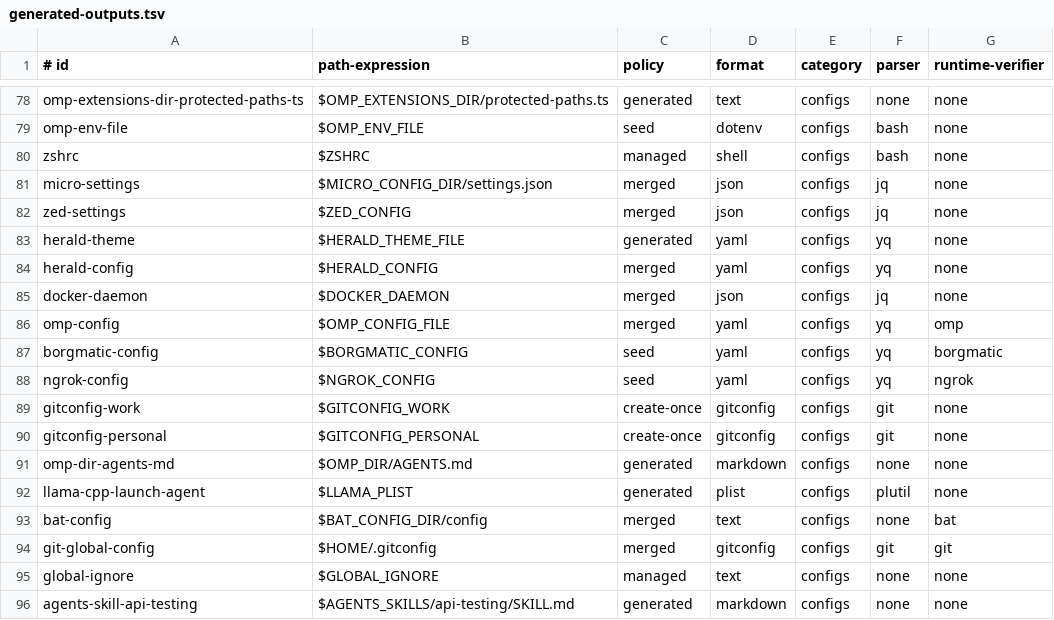
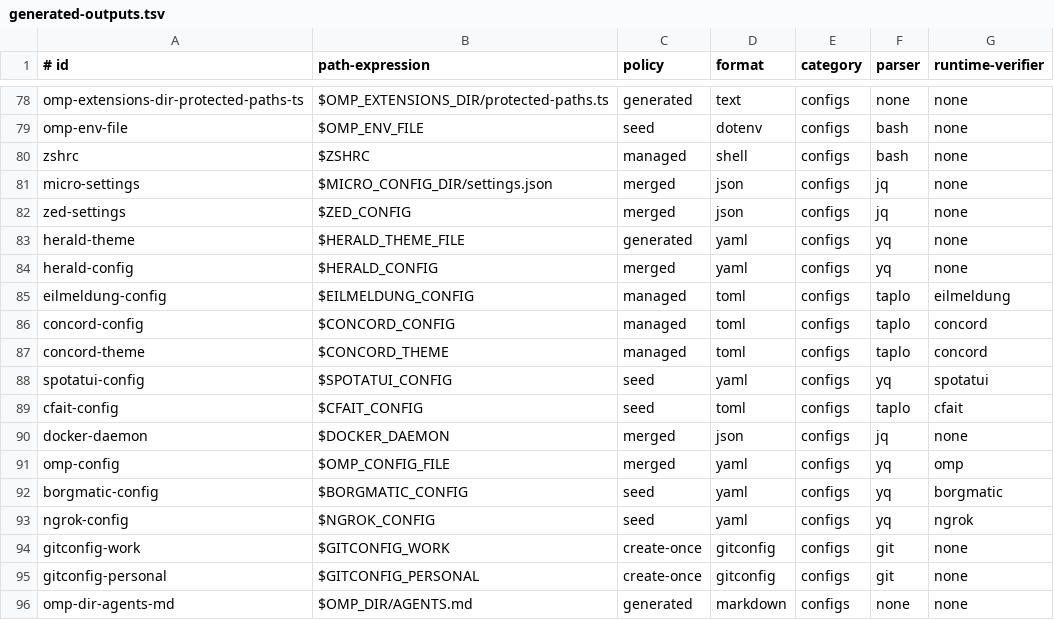
Before and after one commit to vixygrey/vixygrey-dev-setup, a TSV file: config/generated-outputs.tsv, drawn as a sheet; only a part is shown, gaps mark what is left out; the shorter side is filled out with more unchanged rows; the diff names each change by its address in the sheet, - before the commit and + after, or states it on an @@ line.

```diff
--- a/config/generated-outputs.tsv
+++ b/config/generated-outputs.tsv
+row 85: eilmeldung-config | $EILMELDUNG_CONFIG | managed | toml | configs | taplo | eilmeldung
+row 86: concord-config | $CONCORD_CONFIG | managed | toml | configs | taplo | concord
+row 87: concord-theme | $CONCORD_THEME | managed | toml | configs | taplo | concord
+row 88: spotatui-config | $SPOTATUI_CONFIG | seed | yaml | configs | yq | spotatui
+row 89: cfait-config | $CFAIT_CONFIG | seed | toml | configs | taplo | cfait
```
Also changed, not shown: 6 other files.
